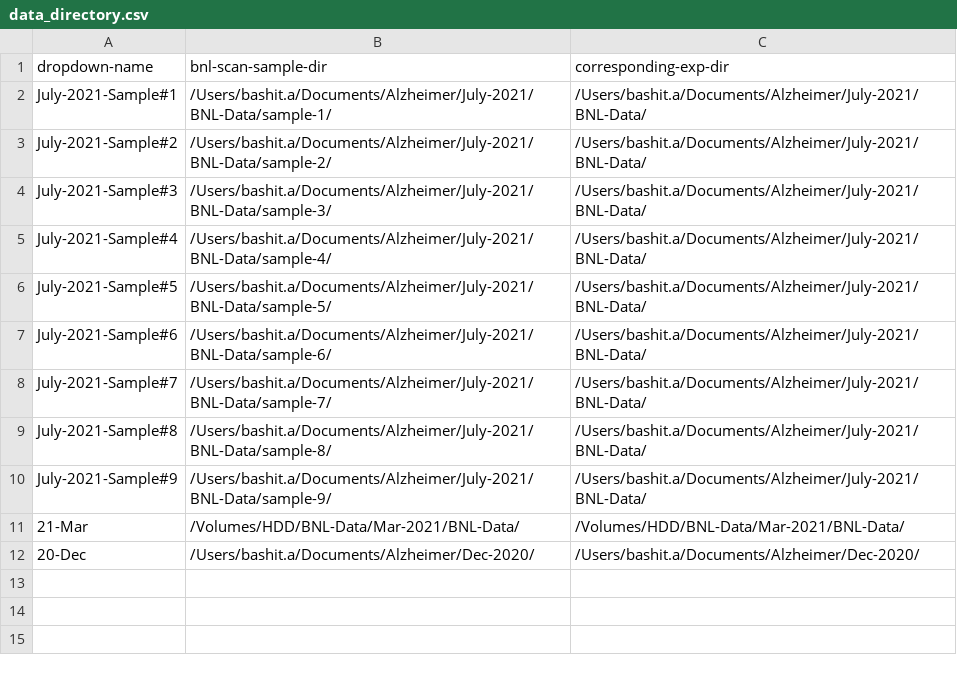
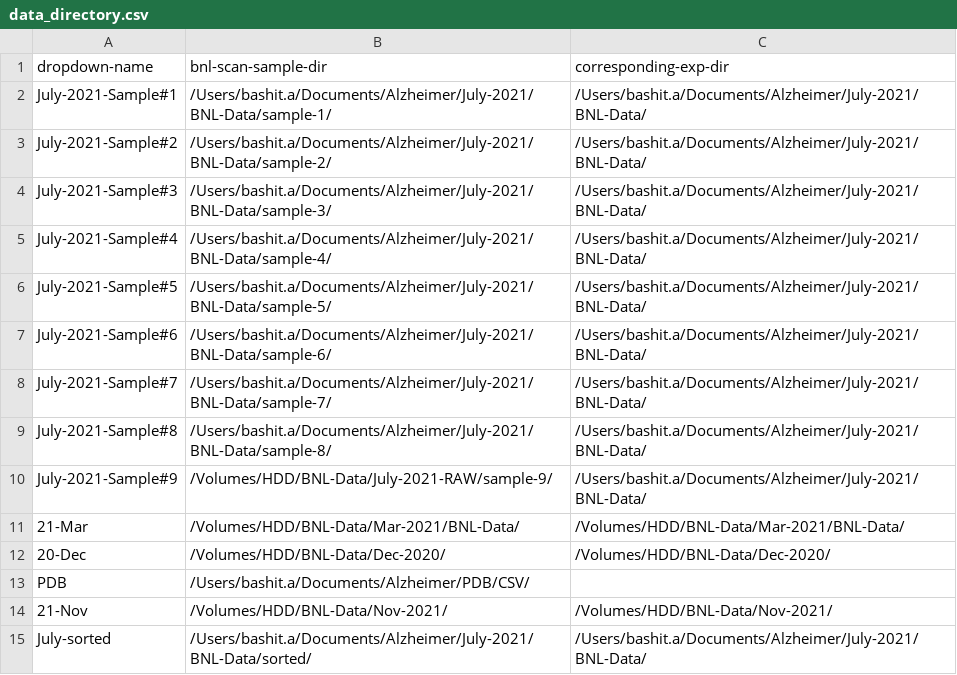
Before and after one commit to eeedinar/Alzheimers, a CSV file: data_directory.csv, drawn as a sheet.

```diff
--- a/data_directory.csv
+++ b/data_directory.csv
@@ -9,4 +9,7 @@ July-2021-Sample#7,/Users/bashit.a/Documents/Alzheimer/July-2021/BNL-Data/sample
 July-2021-Sample#8,/Users/bashit.a/Documents/Alzheimer/July-2021/BNL-Data/sample-8/,/Users/bashit.a/Documents/Alzheimer/July-2021/BNL-Data/
-July-2021-Sample#9,/Users/bashit.a/Documents/Alzheimer/July-2021/BNL-Data/sample-9/,/Users/bashit.a/Documents/Alzheimer/July-2021/BNL-Data/
+July-2021-Sample#9,/Volumes/HDD/BNL-Data/July-2021-RAW/sample-9/,/Users/bashit.a/Documents/Alzheimer/July-2021/BNL-Data/
 21-Mar,/Volumes/HDD/BNL-Data/Mar-2021/BNL-Data/,/Volumes/HDD/BNL-Data/Mar-2021/BNL-Data/
-20-Dec,/Users/bashit.a/Documents/Alzheimer/Dec-2020/,/Users/bashit.a/Documents/Alzheimer/Dec-2020/
+20-Dec,/Volumes/HDD/BNL-Data/Dec-2020/,/Volumes/HDD/BNL-Data/Dec-2020/
+PDB,/Users/bashit.a/Documents/Alzheimer/PDB/CSV/,
+21-Nov,/Volumes/HDD/BNL-Data/Nov-2021/,/Volumes/HDD/BNL-Data/Nov-2021/
+July-sorted,/Users/bashit.a/Documents/Alzheimer/July-2021/BNL-Data/sorted/,/Users/bashit.a/Documents/Alzheimer/July-2021/BNL-Data/
```
Also changed, not shown: 12 other files.
